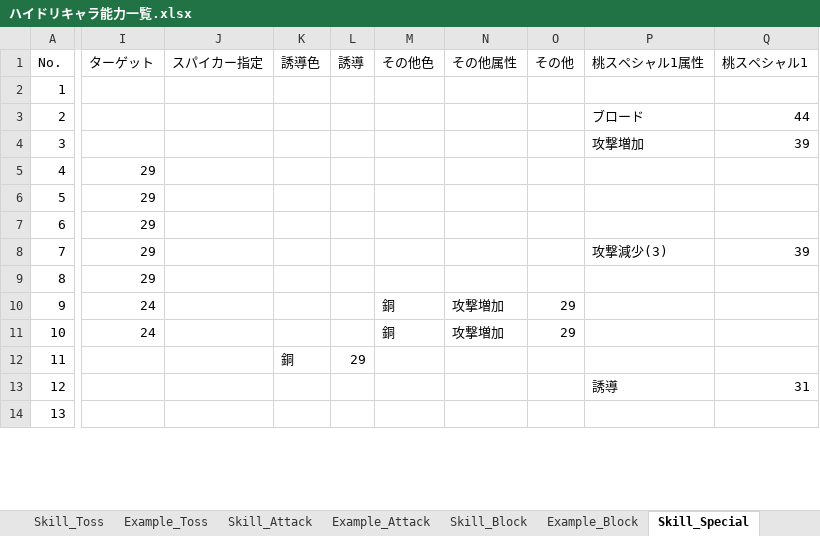
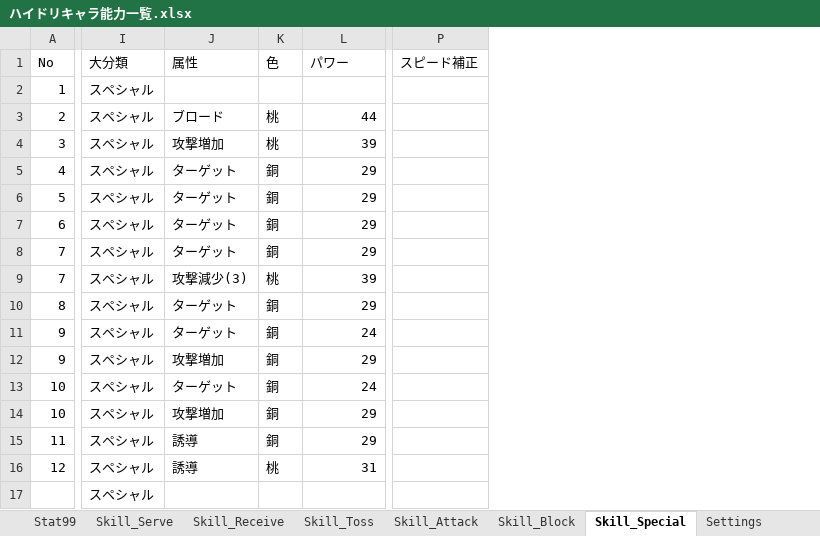
Before and after one commit to GentlemensLotus/haikyuu_haidream_public, an Excel workbook: PlayersParams/ハイドリキャラ能力一覧.xlsx, sheet Skill_Special, drawn as a sheet; only a part is shown, gaps mark what is left out; values as stored, in another font and other column widths than the file's, no borders; table styles not drawn; removed rows and columns are numbered as before the commit, all else as after; rows hold the shown columns only; the diff covers the shown part only; the diff names each change by its address in the sheet, - before the commit and + after, or states it on an @@ line.

```diff
--- a/PlayersParams/ハイドリキャラ能力一覧.xlsx (sheet Skill_Special)
+++ b/PlayersParams/ハイドリキャラ能力一覧.xlsx (sheet Skill_Special)
-sheet tab: Example_Toss
-sheet tab: Example_Attack
-sheet tab: Example_Block
+sheet tab: Settings
+column I (大分類), rows 2-8: all スペシャル; rows 10-11: スペシャル | スペシャル; row 13: スペシャル; rows 15-17: all スペシャル
+column J (属性), rows 3-8: ブロード | 攻撃増加 | ターゲット | ターゲット | ターゲット | ターゲット; rows 10-11: ターゲット | ターゲット; row 13: ターゲット; rows 15-16: 誘導 | 誘導
+column K (色), rows 3-8: 桃 | 桃 | 銅 | 銅 | 銅 | 銅; rows 10-11: 銅 | 銅; row 13: 銅; rows 15-16: 銅 | 桃
-column J (スパイカー指定), empty
-column K (誘導色), row 12: 銅
-column L (誘導), row 12: 29
-column M (その他色), rows 10-11: 銅 | 銅
-column N (その他属性), rows 10-11: 攻撃増加 | 攻撃増加
-column O (その他), rows 10-11: 29 | 29
-column P (桃スペシャル1属性), rows 3-13: ブロード | 攻撃増加 |  |  |  | 攻撃減少(3) |  |  |  |  | 誘導
-column Q (桃スペシャル1), rows 3-13: 44 | 39 |  |  |  | 39 |  |  |  |  | 31
+column P (スピード補正), empty
-A1: No.
+A1: No
-L1: ターゲット
+L1: パワー
-L3 (パワー): (empty)
+L3 (パワー): 44
-L4 (パワー): (empty)
+L4 (パワー): 39
+row 9: 7 | スペシャル | 攻撃減少(3) | 桃 | 39
+row 12: 9 | スペシャル | 攻撃増加 | 銅 | 29
+row 14: 10 | スペシャル | 攻撃増加 | 銅 | 29
-L15 (パワー): (empty)
+L15 (パワー): 29
-L16 (パワー): (empty)
+L16 (パワー): 31
-A17 (No): 13
+A17 (No): (empty)
```
Also changed, not shown: 30 added rows, 2 added columns and 99 edited cells elsewhere in this sheet, sheet Skill_Receive, sheet Skill_Attack, sheet Skill_Block, sheet Skill_Toss, sheet Skill_Serve, sheet Stat99, other sheet tabs, formulas that keep their value, hidden cells.
